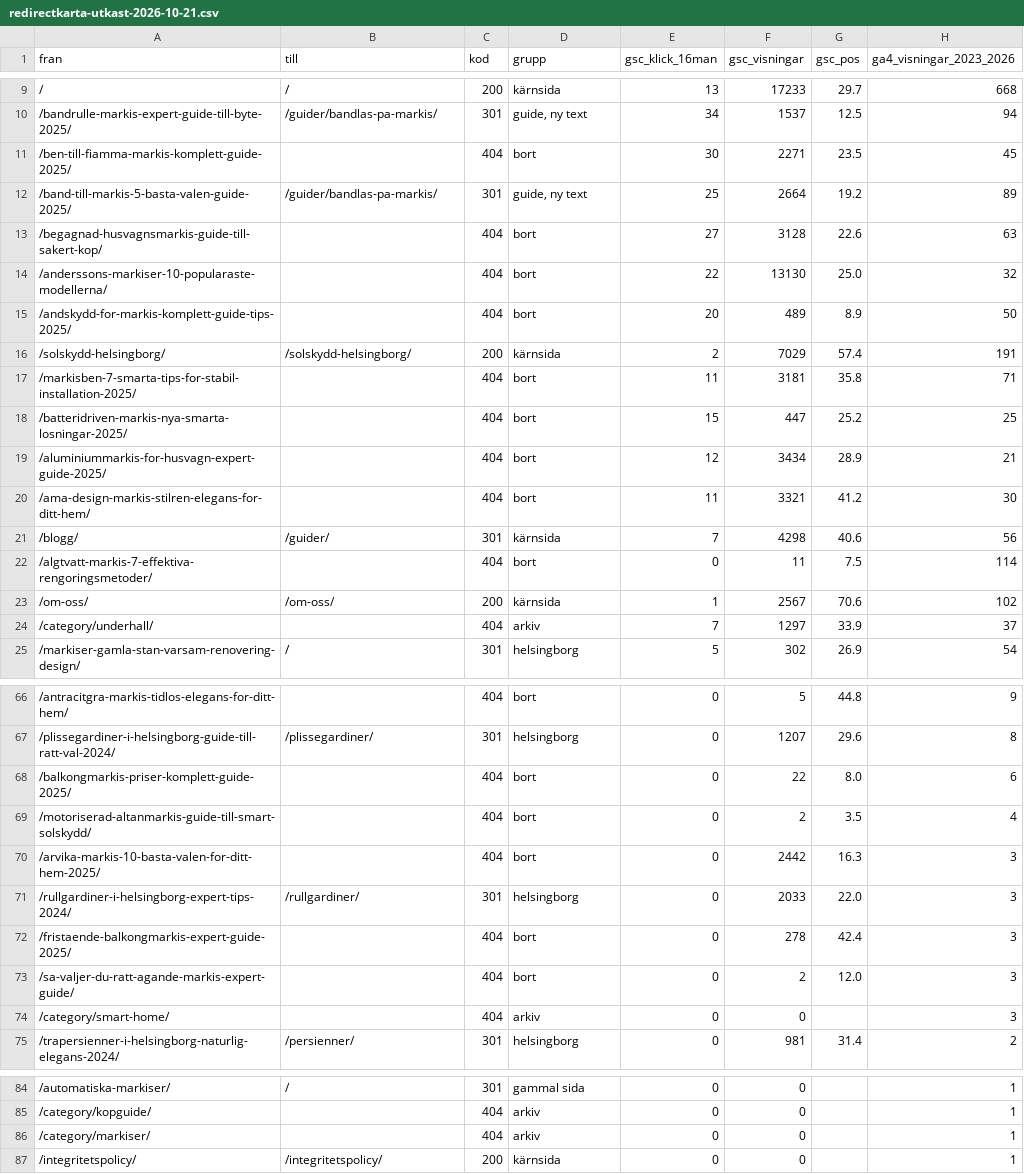
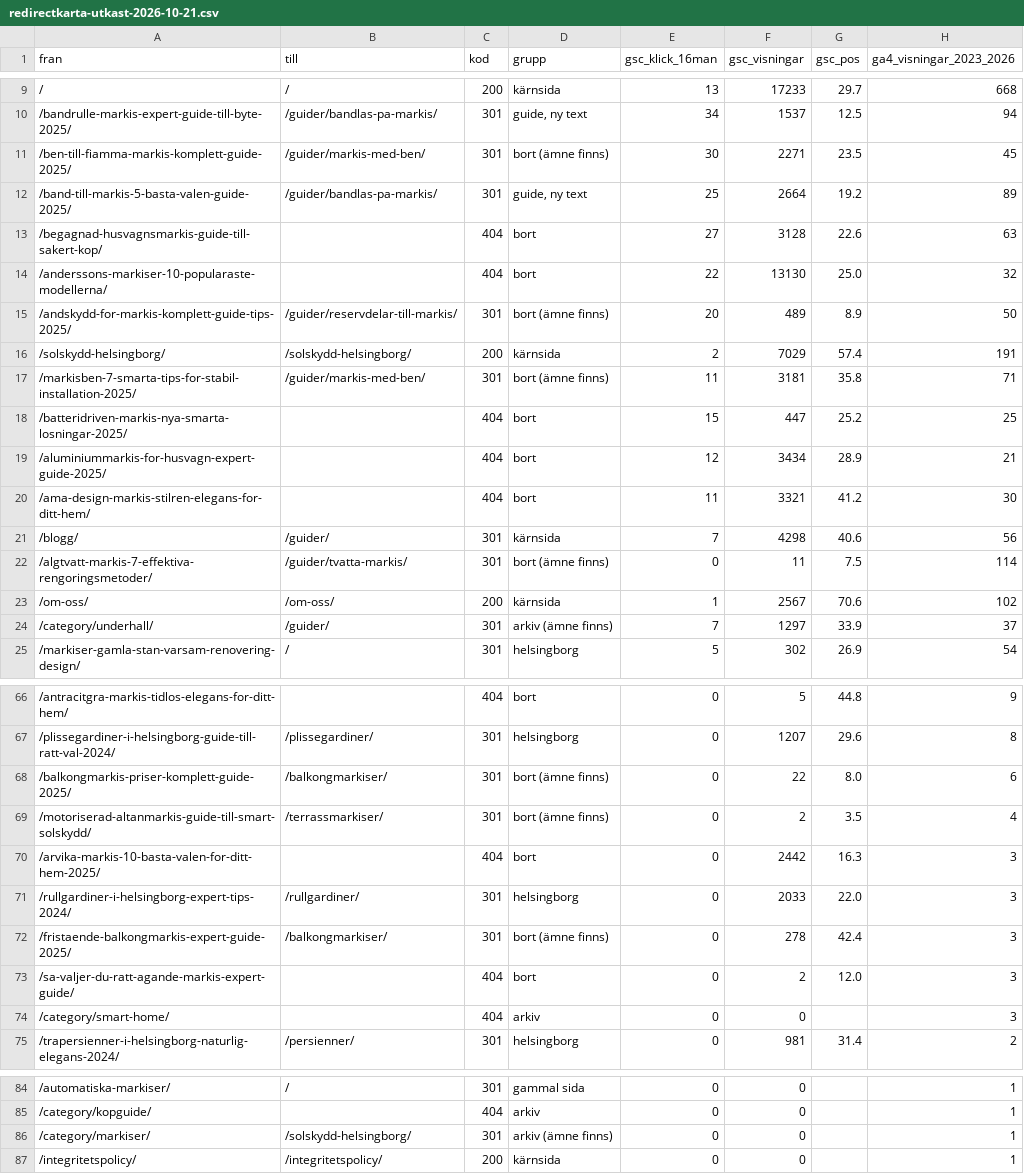
Before and after one commit to fratelli-alex/markiserhelsingborg, a CSV file: research/redirectkarta-utkast-2026-10-21.csv, drawn as a sheet; only a part is shown, gaps mark what is left out; the diff covers the shown part only.

```diff
--- a/research/redirectkarta-utkast-2026-10-21.csv
+++ b/research/redirectkarta-utkast-2026-10-21.csv
@@ -10,3 +10,3 @@ fran,till,kod,grupp,gsc_klick_16man,gsc_visningar,gsc_pos,ga4_visningar_2023_202
 /bandrulle-markis-expert-guide-till-byte-2025/,/guider/bandlas-pa-markis/,301,"guide, ny text",34,1537,12.5,94
-/ben-till-fiamma-markis-komplett-guide-2025/,,404,bort,30,2271,23.5,45
+/ben-till-fiamma-markis-komplett-guide-2025/,/guider/markis-med-ben/,301,bort (ämne finns),30,2271,23.5,45
 /band-till-markis-5-basta-valen-guide-2025/,/guider/bandlas-pa-markis/,301,"guide, ny text",25,2664,19.2,89
@@ -14,5 +14,5 @@ fran,till,kod,grupp,gsc_klick_16man,gsc_visningar,gsc_pos,ga4_visningar_2023_202
 /anderssons-markiser-10-popularaste-modellerna/,,404,bort,22,13130,25.0,32
-/andskydd-for-markis-komplett-guide-tips-2025/,,404,bort,20,489,8.9,50
+/andskydd-for-markis-komplett-guide-tips-2025/,/guider/reservdelar-till-markis/,301,bort (ämne finns),20,489,8.9,50
 /solskydd-helsingborg/,/solskydd-helsingborg/,200,kärnsida,2,7029,57.4,191
-/markisben-7-smarta-tips-for-stabil-installation-2025/,,404,bort,11,3181,35.8,71
+/markisben-7-smarta-tips-for-stabil-installation-2025/,/guider/markis-med-ben/,301,bort (ämne finns),11,3181,35.8,71
 /batteridriven-markis-nya-smarta-losningar-2025/,,404,bort,15,447,25.2,25
@@ -21,5 +21,5 @@ fran,till,kod,grupp,gsc_klick_16man,gsc_visningar,gsc_pos,ga4_visningar_2023_202
 /blogg/,/guider/,301,kärnsida,7,4298,40.6,56
-/algtvatt-markis-7-effektiva-rengoringsmetoder/,,404,bort,0,11,7.5,114
+/algtvatt-markis-7-effektiva-rengoringsmetoder/,/guider/tvatta-markis/,301,bort (ämne finns),0,11,7.5,114
 /om-oss/,/om-oss/,200,kärnsida,1,2567,70.6,102
-/category/underhall/,,404,arkiv,7,1297,33.9,37
+/category/underhall/,/guider/,301,arkiv (ämne finns),7,1297,33.9,37
 /markiser-gamla-stan-varsam-renovering-design/,/,301,helsingborg,5,302,26.9,54
@@ -67,7 +67,7 @@ fran,till,kod,grupp,gsc_klick_16man,gsc_visningar,gsc_pos,ga4_visningar_2023_202
 /plissegardiner-i-helsingborg-guide-till-ratt-val-2024/,/plissegardiner/,301,helsingborg,0,1207,29.6,8
-/balkongmarkis-priser-komplett-guide-2025/,,404,bort,0,22,8.0,6
-/motoriserad-altanmarkis-guide-till-smart-solskydd/,,404,bort,0,2,3.5,4
+/balkongmarkis-priser-komplett-guide-2025/,/balkongmarkiser/,301,bort (ämne finns),0,22,8.0,6
+/motoriserad-altanmarkis-guide-till-smart-solskydd/,/terrassmarkiser/,301,bort (ämne finns),0,2,3.5,4
 /arvika-markis-10-basta-valen-for-ditt-hem-2025/,,404,bort,0,2442,16.3,3
 /rullgardiner-i-helsingborg-expert-tips-2024/,/rullgardiner/,301,helsingborg,0,2033,22.0,3
-/fristaende-balkongmarkis-expert-guide-2025/,,404,bort,0,278,42.4,3
+/fristaende-balkongmarkis-expert-guide-2025/,/balkongmarkiser/,301,bort (ämne finns),0,278,42.4,3
 /sa-valjer-du-ratt-agande-markis-expert-guide/,,404,bort,0,2,12.0,3
@@ -85,3 +85,3 @@ fran,till,kod,grupp,gsc_klick_16man,gsc_visningar,gsc_pos,ga4_visningar_2023_202
 /category/kopguide/,,404,arkiv,0,0,,1
-/category/markiser/,,404,arkiv,0,0,,1
+/category/markiser/,/solskydd-helsingborg/,301,arkiv (ämne finns),0,0,,1
 /integritetspolicy/,/integritetspolicy/,200,kärnsida,0,0,,1
```
Also changed, not shown: 24 edited cells elsewhere in this file, 2 other files.
